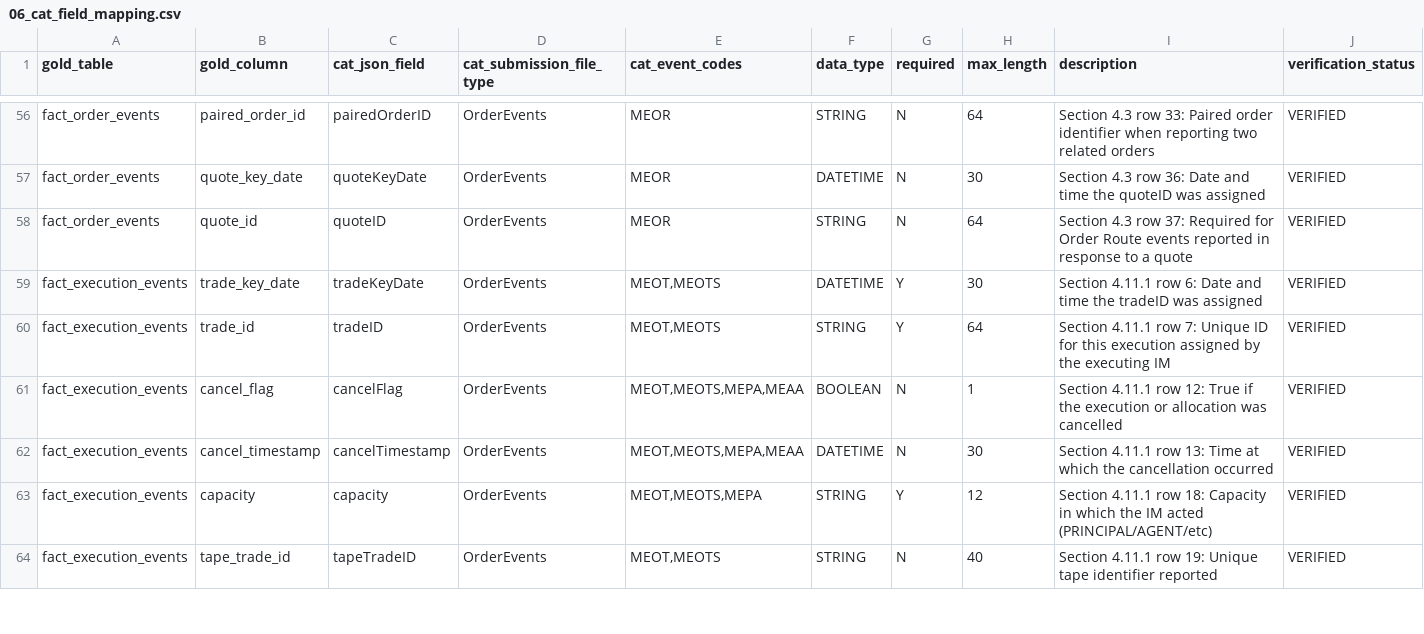
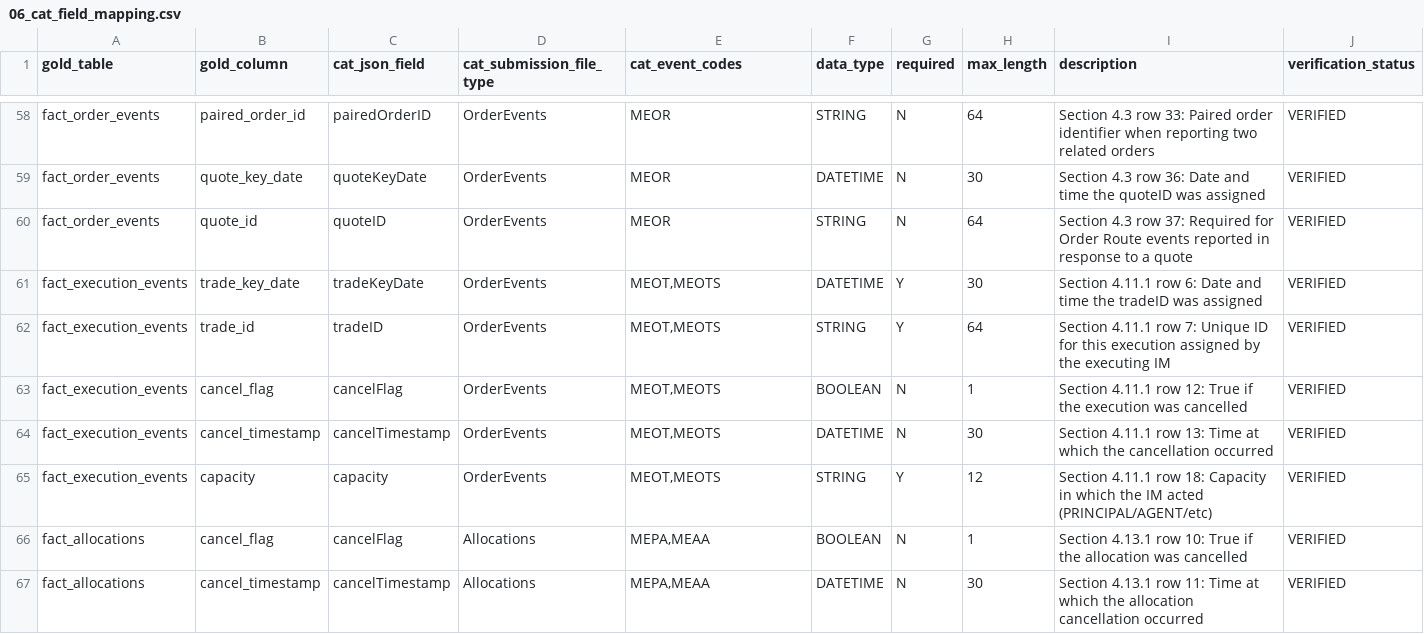
Before and after one commit to jamezycesar-collab/cat-data-model, a CSV file: ddl/gold/06_cat_field_mapping.csv, drawn as a sheet; only a part is shown, gaps mark what is left out; the shorter side is filled out with more unchanged rows; the diff covers the shown part only.

Commit message:
Address Bugbot review on PR #2
(1) Removed MEPA/MEAA from cat_event_codes lists on rows that have
cat_submission_file_type=OrderEvents and gold_table=fact_order_events
or fact_execution_events. MEPA and MEAA are EQUITY_ALLOCATION events
that go in the Allocations submission file. Added correct duplicate
rows under fact_allocations / Allocations for side, price, quantity,
firmDesignatedID, accountHolderType, cancelFlag, cancelTimestamp.

(2) Added back leavesQty (MEOM, MEOT) and parentOrderID (MENO, MEOM)
which were silently dropped from the verified CSV. Both are real spec
fields and the Gold tables reference them; without these rows the
submission generator would silently omit them.

Verified field mappings: 82 -> 91

```diff
--- a/ddl/gold/06_cat_field_mapping.csv
+++ b/ddl/gold/06_cat_field_mapping.csv
@@ -60,4 +62,6 @@ fact_execution_events,trade_key_date,tradeKeyDate,OrderEvents,"MEOT,MEOTS",DATET
 fact_execution_events,trade_id,tradeID,OrderEvents,"MEOT,MEOTS",STRING,Y,64,Section 4.11.1 row 7: Unique ID for this execution assigned by the executing IM,VERIFIED
-fact_execution_events,cancel_flag,cancelFlag,OrderEvents,"MEOT,MEOTS,MEPA,MEAA",BOOLEAN,N,1,Section 4.11.1 row 12: True if the execution or allocation was cancelled,VERIFIED
-fact_execution_events,cancel_timestamp,cancelTimestamp,OrderEvents,"MEOT,MEOTS,MEPA,MEAA",DATETIME,N,30,Section 4.11.1 row 13: Time at which the cancellation occurred,VERIFIED
-fact_execution_events,capacity,capacity,OrderEvents,"MEOT,MEOTS,MEPA",STRING,Y,12,Section 4.11.1 row 18: Capacity in which the IM acted (PRINCIPAL/AGENT/etc),VERIFIED
+fact_execution_events,cancel_flag,cancelFlag,OrderEvents,"MEOT,MEOTS",BOOLEAN,N,1,Section 4.11.1 row 12: True if the execution was cancelled,VERIFIED
+fact_execution_events,cancel_timestamp,cancelTimestamp,OrderEvents,"MEOT,MEOTS",DATETIME,N,30,Section 4.11.1 row 13: Time at which the cancellation occurred,VERIFIED
+fact_execution_events,capacity,capacity,OrderEvents,"MEOT,MEOTS",STRING,Y,12,Section 4.11.1 row 18: Capacity in which the IM acted (PRINCIPAL/AGENT/etc),VERIFIED
+fact_allocations,cancel_flag,cancelFlag,Allocations,"MEPA,MEAA",BOOLEAN,N,1,Section 4.13.1 row 10: True if the allocation was cancelled,VERIFIED
+fact_allocations,cancel_timestamp,cancelTimestamp,Allocations,"MEPA,MEAA",DATETIME,N,30,Section 4.13.1 row 11: Time at which the allocation cancellation occurred,VERIFIED
```
Also changed, not shown: 7 added rows and 5 edited cells elsewhere in this file.
